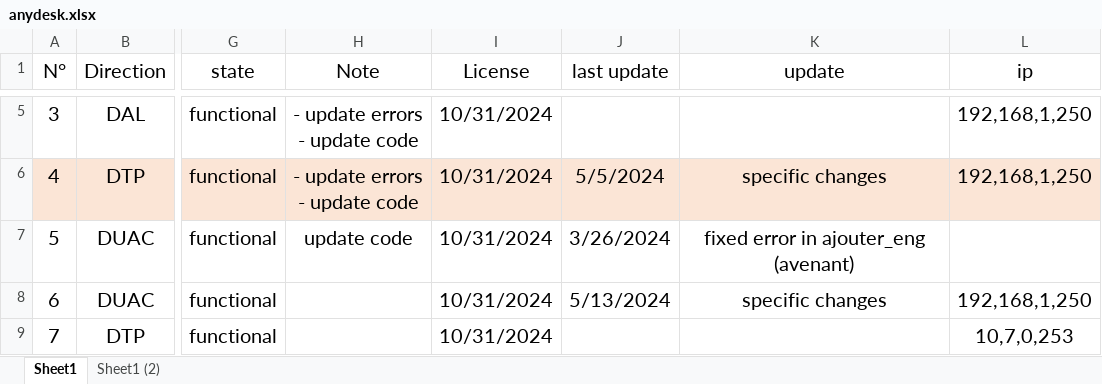
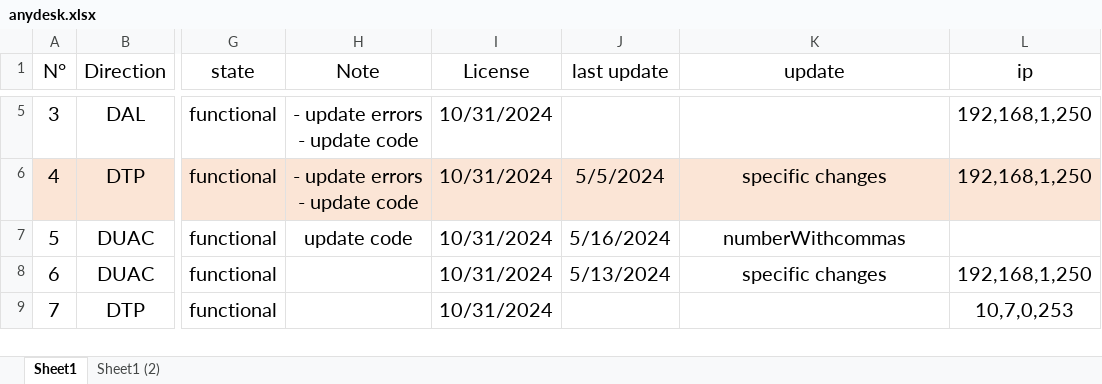
Before and after one commit to iatarien/LGCE, an Excel workbook: anydesk.xlsx, sheet Sheet1, drawn as a sheet; only a part is shown, gaps mark what is left out; values as stored, in another font and other column widths than the file's, no borders; the diff names each change by its address in the sheet, - before the commit and + after, or states it on an @@ line.

Commit message:
numberWithcommas

```diff
--- a/anydesk.xlsx (sheet Sheet1)
+++ b/anydesk.xlsx (sheet Sheet1)
-J7 (last update): 3/26/2024
+J7 (last update): 5/16/2024
-K7 (update): fixed error in ajouter_eng (avenant)
+K7 (update): numberWithcommas
```
Also changed, not shown: 2 other files.
